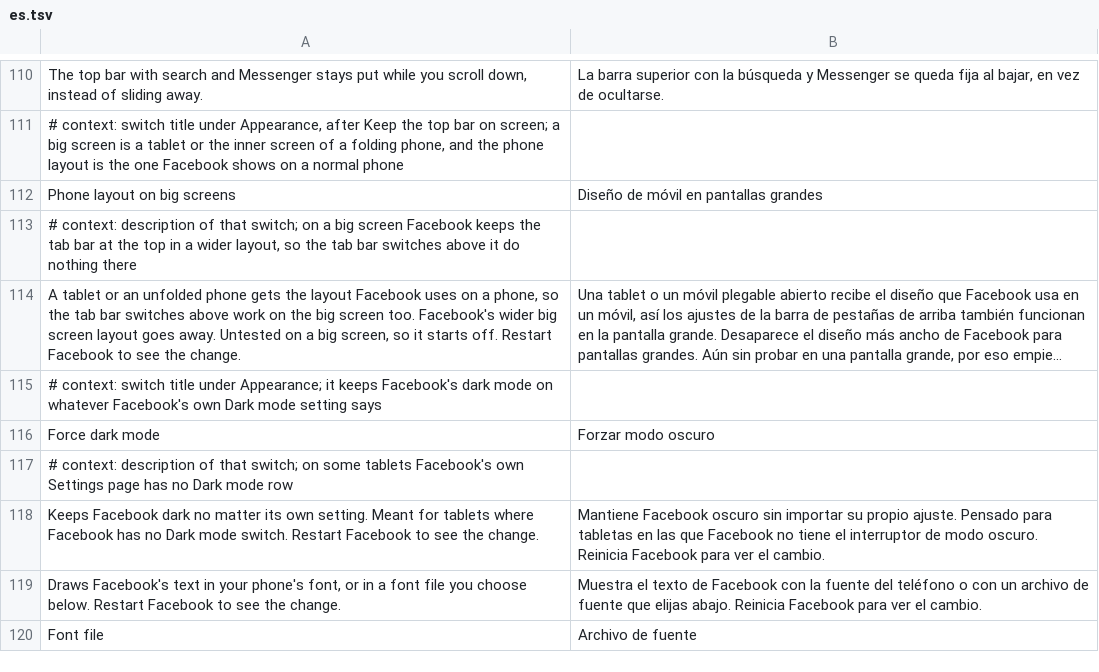
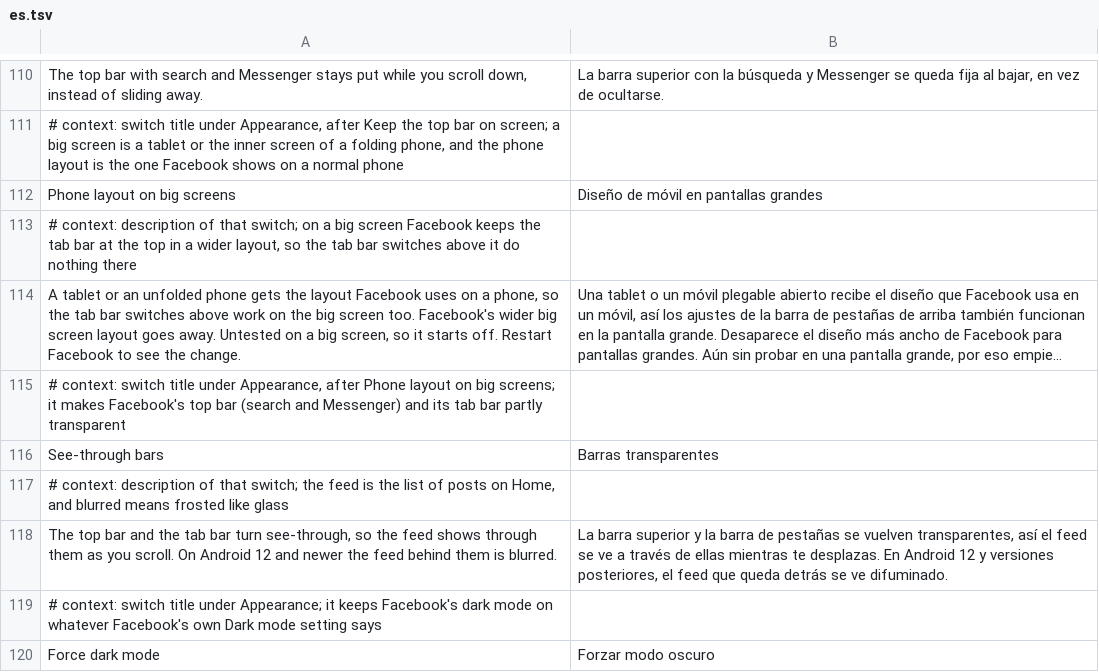
Before and after one commit to JhouHank/HushFacebook, a TSV file: extensions/shared/library/src/main/l10n/es.tsv, drawn as a sheet; only a part is shown, gaps mark what is left out; the shorter side is filled out with more unchanged rows; long unchanged cells end in …; the diff names each change by its address in the sheet, - before the commit and + after, or states it on an @@ line.

Commit message:
feat(navigation): add a See-through bars switch for the top bar and the tab bar
Facebook's feed list already runs the full height of the main screen,
under both bars, so the bars only have to stop hiding it. The switch
finds the main screen as it resumes and its two bars by the classes
Redex keeps, NavigationBar and TabBarContainerLayout, and on each frame
scales the alpha of every background that spans a bar. It's Facebook's
own drawable, so the theme, Material You and AMOLED colours stay, and
nothing is laid out again, so icons, the selected tab's line, touch
targets and insets don't move. Badges, round buttons and tab ripples
keep their backgrounds.

Facebook sets a bar's colour or alpha again on theme changes, page
swaps and its own header fade. A fill that doesn't read what was left
on it is taken as Facebook's new value, scaled again, and that value
is what comes back. Off, paused or before the settings are ready,
every fill gets Facebook's alpha back on the next frame.

On Android 12 and newer the view under each bar records the part the
bar covers into a RenderNode every frame and draws it blurred in its
overlay, so a frosted copy of the feed sits under the bar's tint. It
costs one bar sized recording and blur per bar per drawn frame.

No new hook: it starts from the settings entry's onApplicationCreate
while the tab bar patch is in. See-through bars sits under Appearance
and starts off.

Refs #124

```diff
--- a/extensions/shared/library/src/main/l10n/es.tsv
+++ b/extensions/shared/library/src/main/l10n/es.tsv
+row 115: # context: switch title under Appearance, after Phone layout on big screens; it makes Facebook's top bar (search and Messenger) and its tab bar partly transparent
+row 116: See-through bars | Barras transparentes
+row 117: # context: description of that switch; the feed is the list of posts on Home, and blurred means frosted like glass
+row 118: The top bar and the tab bar turn see-through, so the feed shows through them as you scroll. On Android 12 and newer the feed behind them is blurred. | La barra superior y la barra de pestañas se vuelven transparentes, así el feed se ve a través de ellas mientras te desplazas. En Android 12 y versiones posteriores, el feed que queda detrás se ve difuminado.
```
Also changed, not shown: extensions/shared/library/src/main/l10n/de.tsv, extensions/shared/library/src/main/l10n/in.tsv, 18 other files.
